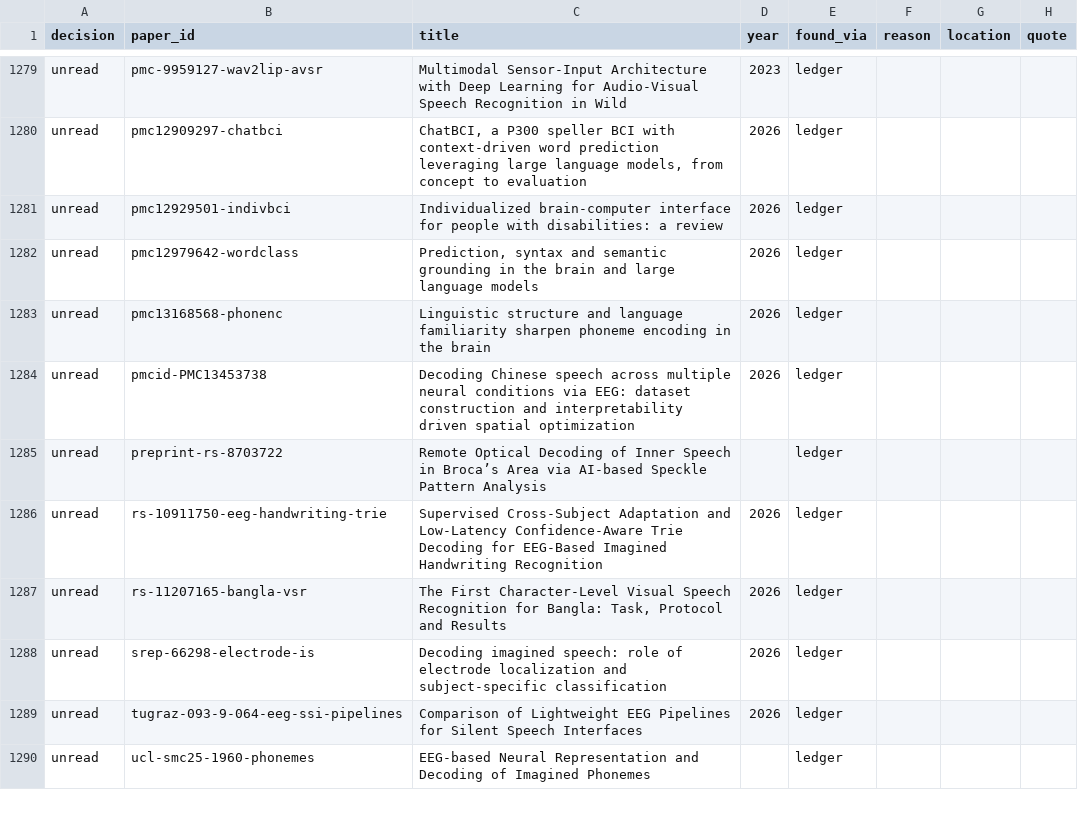
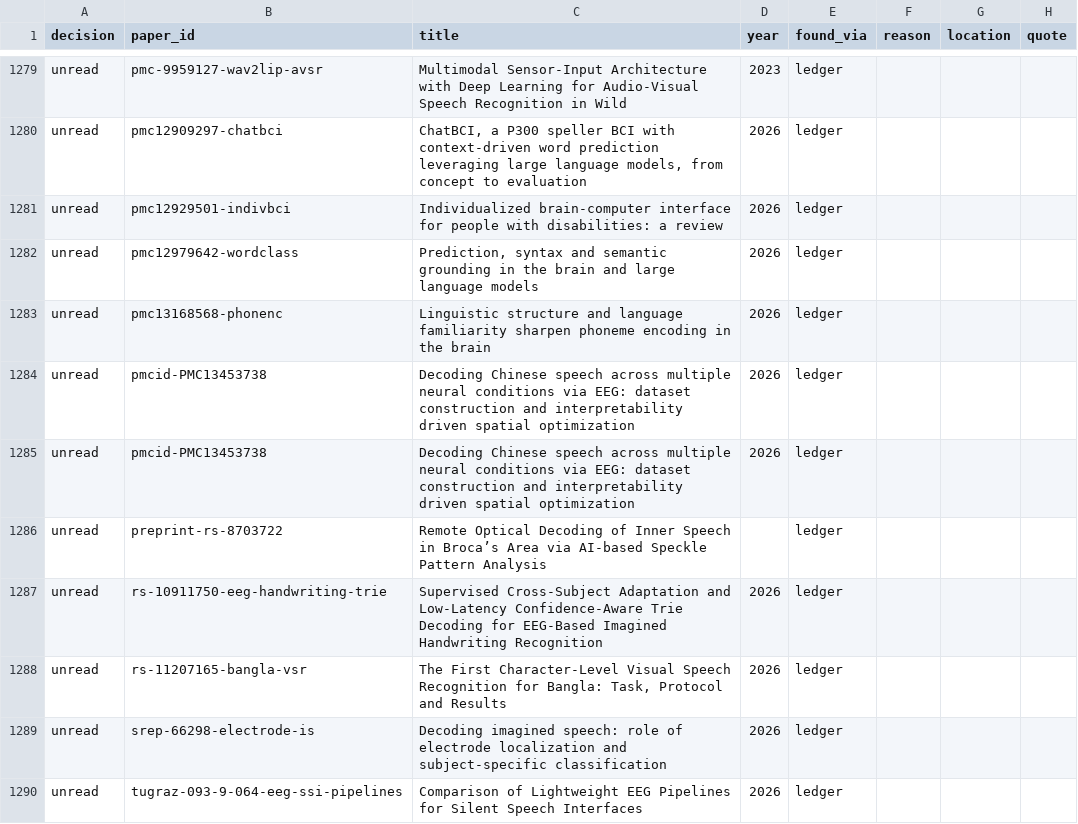
Before and after one commit to supernaiter/silent-speech-review, a CSV file: components/M07/large-vocabulary-lm-for-neural-speech.csv, drawn as a sheet; only a part is shown, gaps mark what is left out; the shorter side is filled out with more unchanged rows.

```diff
--- a/components/M07/large-vocabulary-lm-for-neural-speech.csv
+++ b/components/M07/large-vocabulary-lm-for-neural-speech.csv
@@ -1284,2 +1284,3 @@ unread,pmc13168568-phonenc,Linguistic structure and language familiarity sharpen
 unread,pmcid-PMC13453738,Decoding Chinese speech across multiple neural conditions via EEG: dataset construction and interpretability driven spatial optimization,2026,ledger,,,
+unread,pmcid-PMC13453738,Decoding Chinese speech across multiple neural conditions via EEG: dataset construction and interpretability driven spatial optimization,2026,ledger,,,
 unread,preprint-rs-8703722,Remote Optical Decoding of Inner Speech in Broca’s Area via AI-based Speckle Pattern Analysis,,ledger,,,
```
Also changed, not shown: components/M12/neural-text-unseen-sentence-test.csv, data/papers.csv, 31 other files.
